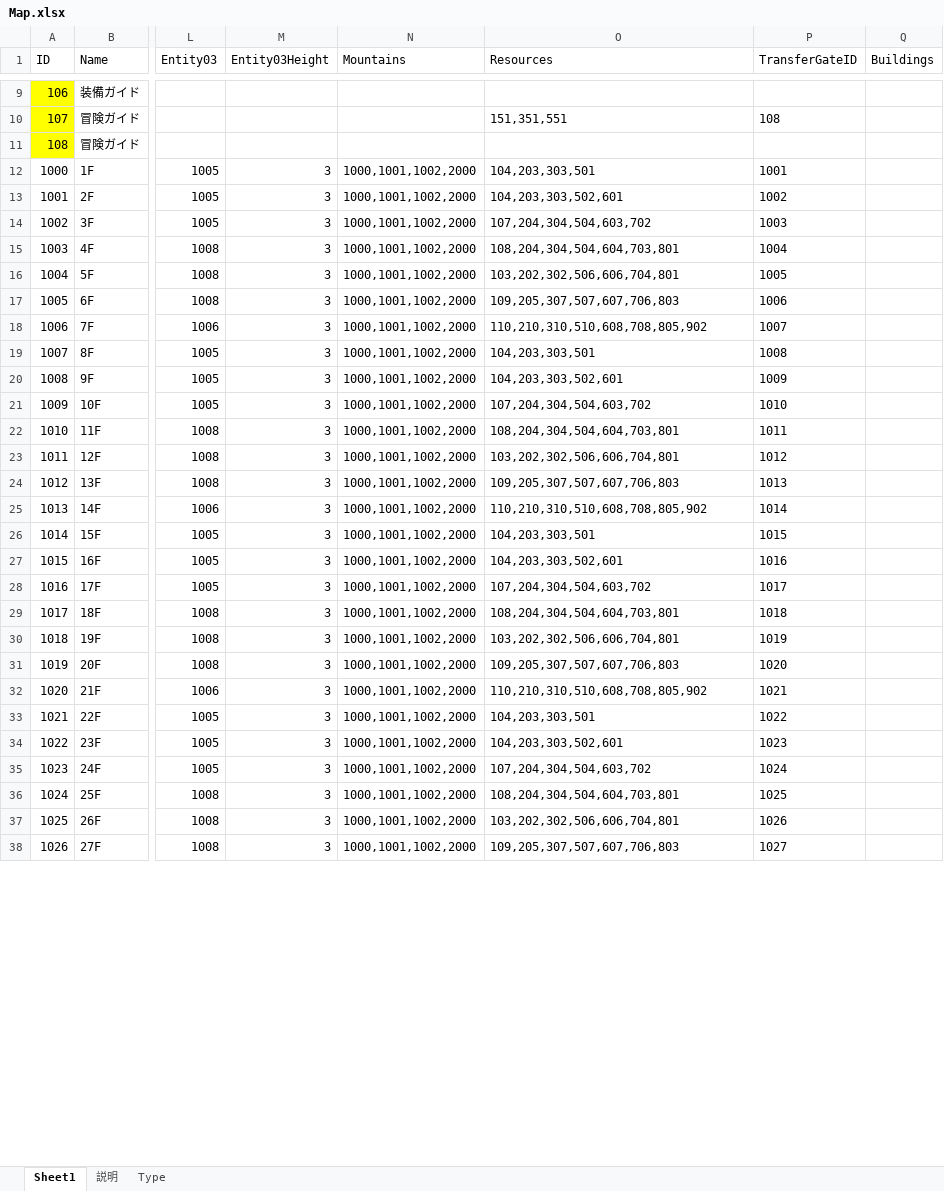
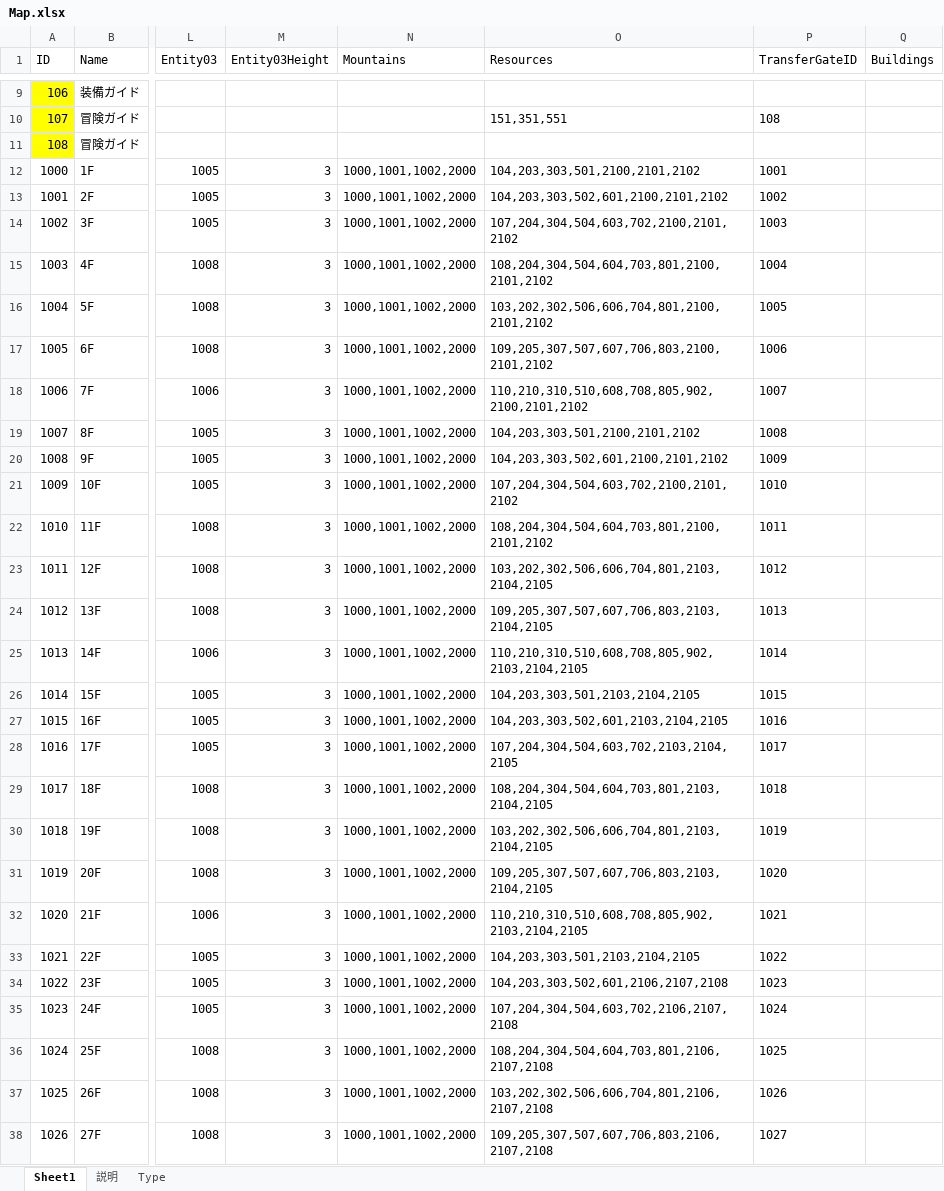
Before and after one commit to jobcrowngame/CraftStory, an Excel workbook: Config/Excel/Map.xlsx, sheet Sheet1, drawn as a sheet; only a part is shown, gaps mark what is left out; values as stored, in another font and other column widths than the file's, no borders; table styles not drawn; the diff covers the shown part only; the diff names each change by its address in the sheet, - before the commit and + after, or states it on an @@ line.

```diff
--- a/Config/Excel/Map.xlsx (sheet Sheet1)
+++ b/Config/Excel/Map.xlsx (sheet Sheet1)
-O12 (Resources): 104,203,303,501
+O12 (Resources): 104,203,303,501,2100,2101,2102
-O13 (Resources): 104,203,303,502,601
+O13 (Resources): 104,203,303,502,601,2100,2101,2102
-O14 (Resources): 107,204,304,504,603,702
+O14 (Resources): 107,204,304,504,603,702,2100,2101,2102
-O15 (Resources): 108,204,304,504,604,703,801
+O15 (Resources): 108,204,304,504,604,703,801,2100,2101,2102
-O16 (Resources): 103,202,302,506,606,704,801
+O16 (Resources): 103,202,302,506,606,704,801,2100,2101,2102
-O17 (Resources): 109,205,307,507,607,706,803
+O17 (Resources): 109,205,307,507,607,706,803,2100,2101,2102
-O18 (Resources): 110,210,310,510,608,708,805,902
+O18 (Resources): 110,210,310,510,608,708,805,902,2100,2101,2102
-O19 (Resources): 104,203,303,501
+O19 (Resources): 104,203,303,501,2100,2101,2102
-O20 (Resources): 104,203,303,502,601
+O20 (Resources): 104,203,303,502,601,2100,2101,2102
-O21 (Resources): 107,204,304,504,603,702
+O21 (Resources): 107,204,304,504,603,702,2100,2101,2102
-O22 (Resources): 108,204,304,504,604,703,801
+O22 (Resources): 108,204,304,504,604,703,801,2100,2101,2102
-O23 (Resources): 103,202,302,506,606,704,801
+O23 (Resources): 103,202,302,506,606,704,801,2103,2104,2105
-O24 (Resources): 109,205,307,507,607,706,803
+O24 (Resources): 109,205,307,507,607,706,803,2103,2104,2105
-O25 (Resources): 110,210,310,510,608,708,805,902
+O25 (Resources): 110,210,310,510,608,708,805,902,2103,2104,2105
-O26 (Resources): 104,203,303,501
+O26 (Resources): 104,203,303,501,2103,2104,2105
-O27 (Resources): 104,203,303,502,601
+O27 (Resources): 104,203,303,502,601,2103,2104,2105
-O28 (Resources): 107,204,304,504,603,702
+O28 (Resources): 107,204,304,504,603,702,2103,2104,2105
-O29 (Resources): 108,204,304,504,604,703,801
+O29 (Resources): 108,204,304,504,604,703,801,2103,2104,2105
-O30 (Resources): 103,202,302,506,606,704,801
+O30 (Resources): 103,202,302,506,606,704,801,2103,2104,2105
-O31 (Resources): 109,205,307,507,607,706,803
+O31 (Resources): 109,205,307,507,607,706,803,2103,2104,2105
-O32 (Resources): 110,210,310,510,608,708,805,902
+O32 (Resources): 110,210,310,510,608,708,805,902,2103,2104,2105
-O33 (Resources): 104,203,303,501
+O33 (Resources): 104,203,303,501,2103,2104,2105
-O34 (Resources): 104,203,303,502,601
+O34 (Resources): 104,203,303,502,601,2106,2107,2108
-O35 (Resources): 107,204,304,504,603,702
+O35 (Resources): 107,204,304,504,603,702,2106,2107,2108
-O36 (Resources): 108,204,304,504,604,703,801
+O36 (Resources): 108,204,304,504,604,703,801,2106,2107,2108
-O37 (Resources): 103,202,302,506,606,704,801
+O37 (Resources): 103,202,302,506,606,704,801,2106,2107,2108
-O38 (Resources): 109,205,307,507,607,706,803
+O38 (Resources): 109,205,307,507,607,706,803,2106,2107,2108
```
Also changed, not shown: 24 edited cells elsewhere in this sheet, Config/Excel/Bonus.xlsx, Config/Excel/RandomBonus.xlsx, 9 other files.
